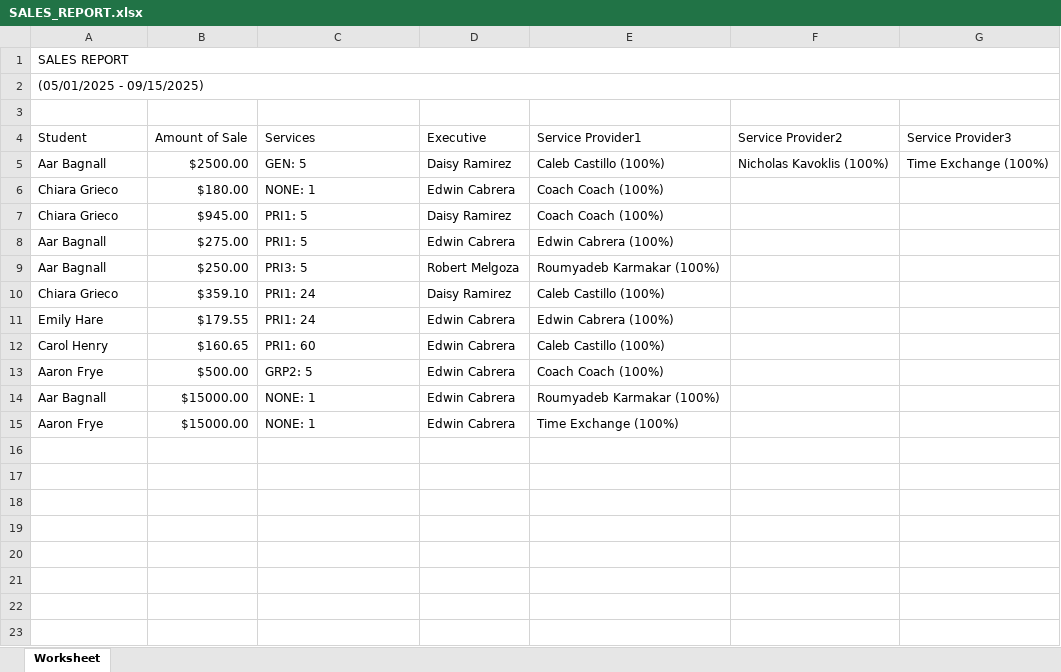
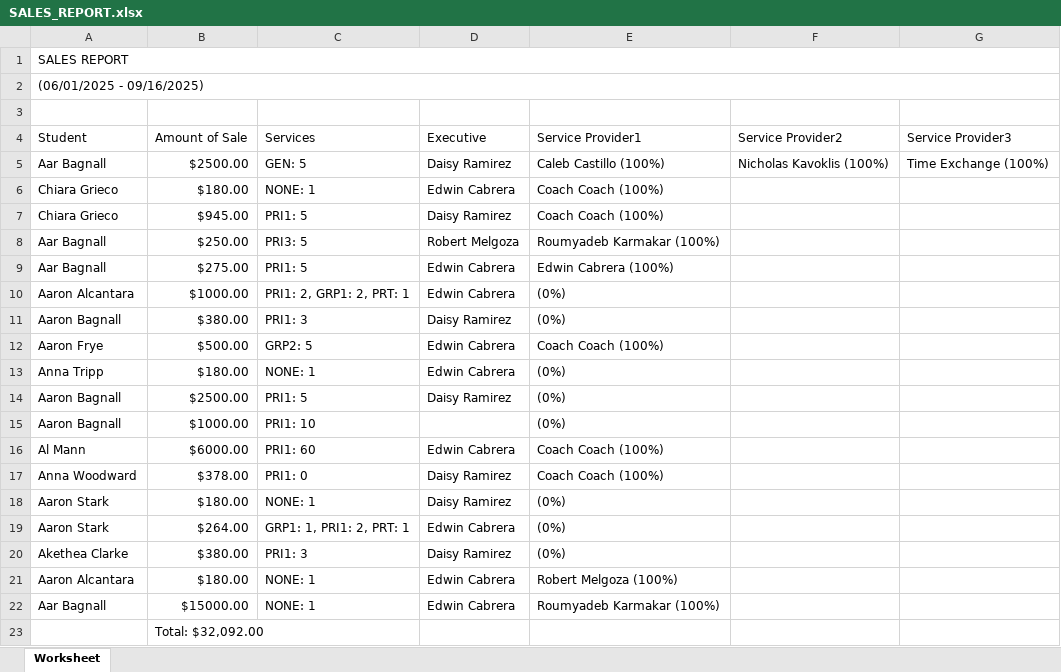
Before and after one commit to SoumyadebK/doable, an Excel workbook: admin/SALES_REPORT.xlsx, sheet Worksheet, drawn as a sheet; values as stored, in another font and other column widths than the file's, no cell formats; removed rows and columns are numbered as before the commit, all else as after; the diff names each change by its address in the sheet, - before the commit and + after, or states it on an @@ line.

Commit message:
reports

```diff
--- a/admin/SALES_REPORT.xlsx (sheet Worksheet)
+++ b/admin/SALES_REPORT.xlsx (sheet Worksheet)
-A2 (Student): (05/01/2025 - 09/15/2025)
+A2 (Student): (06/01/2025 - 09/16/2025)
@@ row 9 moved to row 8: Aar Bagnall @@
-row 10: Chiara Grieco | $359.10 | PRI1: 24 | Daisy Ramirez | Caleb Castillo (100%)
-row 11: Emily Hare | $179.55 | PRI1: 24 | Edwin Cabrera | Edwin Cabrera (100%)
-row 12: Carol Henry | $160.65 | PRI1: 60 | Edwin Cabrera | Caleb Castillo (100%)
+row 10: Aaron Alcantara | $1000.00 | PRI1: 2, GRP1: 2, PRT: 1 | Edwin Cabrera | (0%)
+row 11: Aaron Bagnall | $380.00 | PRI1: 3 | Daisy Ramirez | (0%)
+row 13: Anna Tripp | $180.00 | NONE: 1 | Edwin Cabrera | (0%)
+row 14: Aaron Bagnall | $2500.00 | PRI1: 5 | Daisy Ramirez | (0%)
+row 15: Aaron Bagnall | $1000.00 | PRI1: 10 |  | (0%)
+row 16: Al Mann | $6000.00 | PRI1: 60 | Edwin Cabrera | Coach Coach (100%)
+row 17: Anna Woodward | $378.00 | PRI1: 0 | Daisy Ramirez | Coach Coach (100%)
+row 18: Aaron Stark | $180.00 | NONE: 1 | Daisy Ramirez | (0%)
+row 19: Aaron Stark | $264.00 | GRP1: 1, PRI1: 2, PRT: 1 | Edwin Cabrera | (0%)
+row 20: Akethea Clarke | $380.00 | PRI1: 3 | Daisy Ramirez | (0%)
+row 21: Aaron Alcantara | $180.00 | NONE: 1 | Edwin Cabrera | Robert Melgoza (100%)
-row 15: Aaron Frye | $15000.00 | NONE: 1 | Edwin Cabrera | Time Exchange (100%)
+row 23:  | Total: $32,092.00
```
Also changed, not shown: cell formats, 7 other files.
